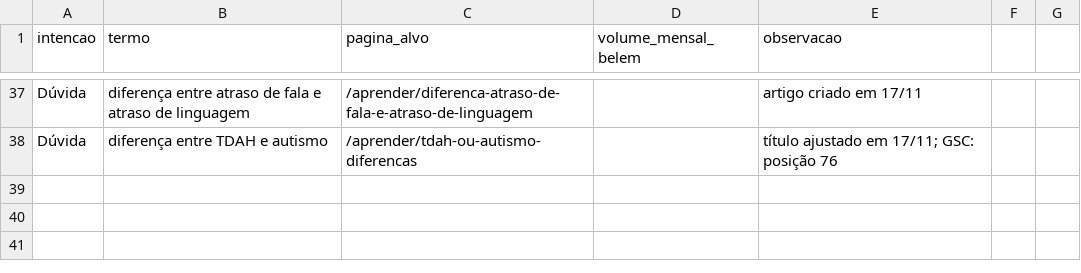
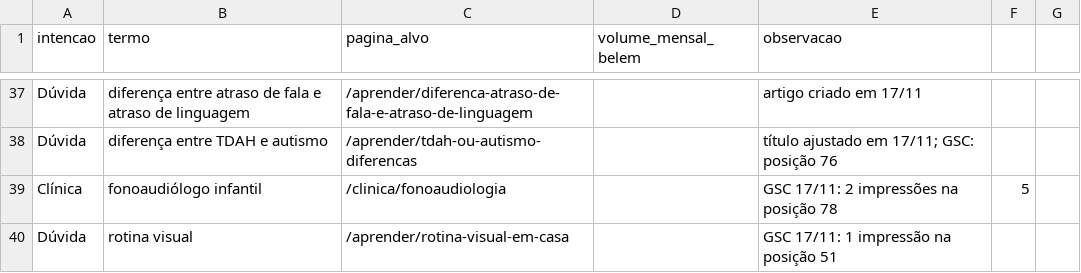
Before and after one commit to brunofreitasbm-web/landing_page_faca_amigos, a CSV file: docs/palavras-chave-planejador.csv, drawn as a sheet; only a part is shown, gaps mark what is left out; the diff names each change by its address in the sheet, - before the commit and + after, or states it on an @@ line.

```diff
--- a/docs/palavras-chave-planejador.csv
+++ b/docs/palavras-chave-planejador.csv
+row 39: Clínica | fonoaudiólogo infantil | /clinica/fonoaudiologia |  | GSC 17/11: 2 impressões na posição 78 | 5
+row 40: Dúvida | rotina visual | /aprender/rotina-visual-em-casa |  | GSC 17/11: 1 impressão na posição 51
```
Also changed, not shown: 1 other file.
